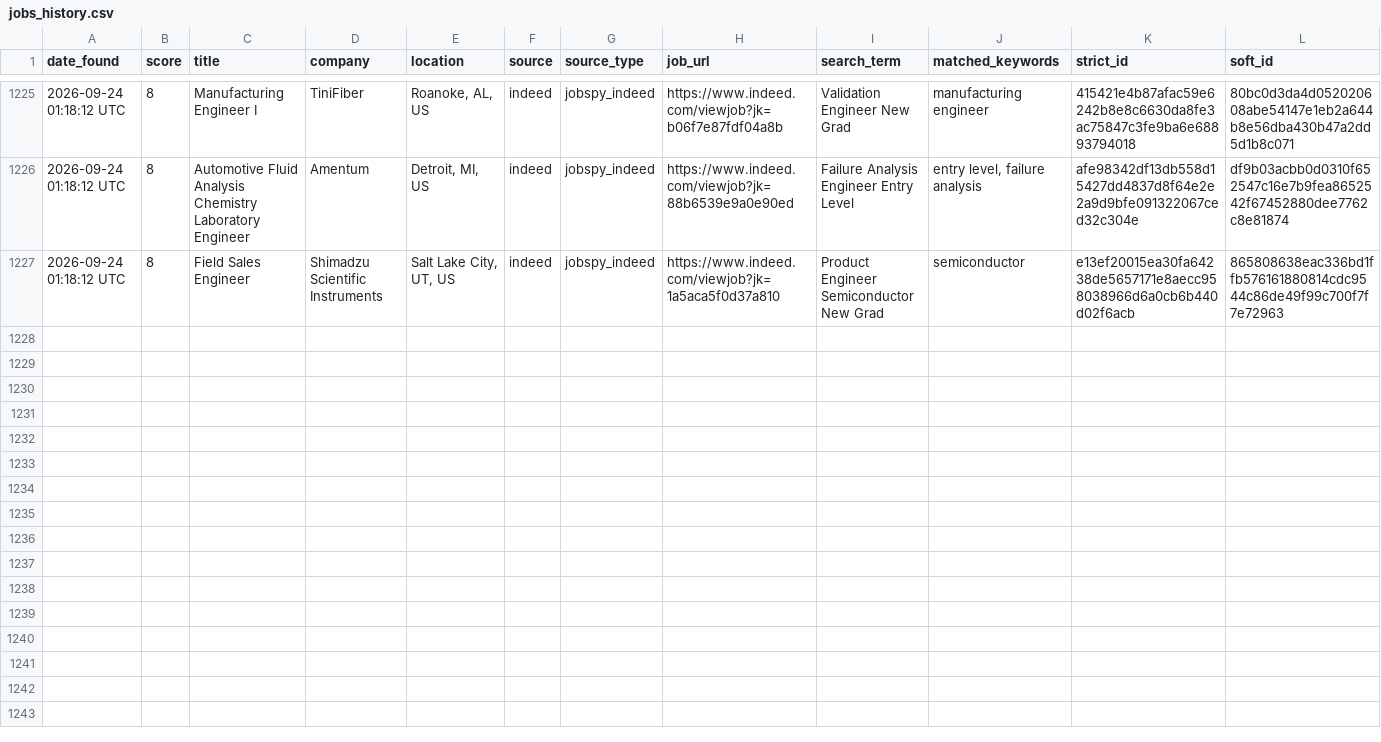
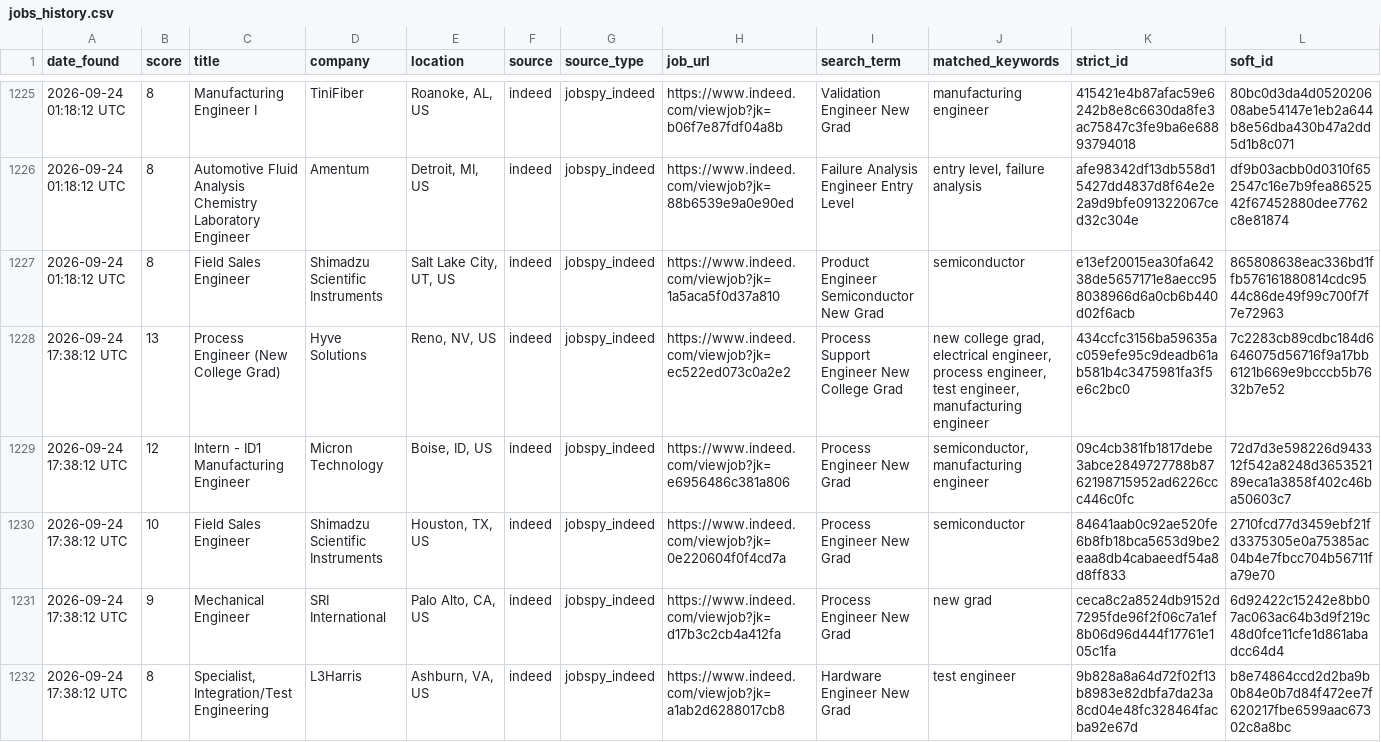
Before and after one commit to emmismyname/jobrobot, a CSV file: data/jobs_history.csv, drawn as a sheet; only a part is shown, gaps mark what is left out; the diff covers the shown part only; the diff names each change by its address in the sheet, - before the commit and + after, or states it on an @@ line.

```diff
--- a/data/jobs_history.csv
+++ b/data/jobs_history.csv
+row 1228: 2026-09-24 17:38:12 UTC | 13 | Process Engineer (New College Grad) | Hyve Solutions | Reno, NV, US | indeed | jobspy_indeed | https://www.indeed.com/viewjob?jk=ec522ed073c0a2e2 | Process Support Engineer New College Grad | new college grad, electrical engineer, process engineer, test engineer, manufacturing engineer | 434ccfc3156ba59635ac059efe95c9deadb61ab581b4c3475981fa3f5e6c2bc0 | 7c2283cb89cdbc184d6646075d56716f9a17bb6121b669e9bcccb5b7632b7e52
+row 1229: 2026-09-24 17:38:12 UTC | 12 | Intern - ID1 Manufacturing Engineer | Micron Technology | Boise, ID, US | indeed | jobspy_indeed | https://www.indeed.com/viewjob?jk=e6956486c381a806 | Process Engineer New Grad | semiconductor, manufacturing engineer | 09c4cb381fb1817debe3abce2849727788b8762198715952ad6226ccc446c0fc | 72d7d3e598226d943312f542a8248d365352189eca1a3858f402c46ba50603c7
+row 1230: 2026-09-24 17:38:12 UTC | 10 | Field Sales Engineer | Shimadzu Scientific Instruments | Houston, TX, US | indeed | jobspy_indeed | https://www.indeed.com/viewjob?jk=0e220604f0f4cd7a | Process Engineer New Grad | semiconductor | 84641aab0c92ae520fe6b8fb18bca5653d9be2eaa8db4cabaeedf54a8d8ff833 | 2710fcd77d3459ebf21fd3375305e0a75385ac04b4e7fbcc704b56711fa79e70
+row 1231: 2026-09-24 17:38:12 UTC | 9 | Mechanical Engineer | SRI International | Palo Alto, CA, US | indeed | jobspy_indeed | https://www.indeed.com/viewjob?jk=d17b3c2cb4a412fa | Process Engineer New Grad | new grad | ceca8c2a8524db9152d7295fde96f2f06c7a1ef8b06d96d444f17761e105c1fa | 6d92422c15242e8bb07ac063ac64b3d9f219c48d0fce11cfe1d861abadcc64d4
+row 1232: 2026-09-24 17:38:12 UTC | 8 | Specialist, Integration/Test Engineering | L3Harris | Ashburn, VA, US | indeed | jobspy_indeed | https://www.indeed.com/viewjob?jk=a1ab2d6288017cb8 | Hardware Engineer New Grad | test engineer | 9b828a8a64d72f02f13b8983e82dbfa7da23a8cd04e48fc328464facba92e67d | b8e74864ccd2d2ba9b0b84e0b7d84f472ee7f620217fbe6599aac67302c8a8bc
```
Also changed, not shown: 5 added rows elsewhere in this file, 1 other file.
